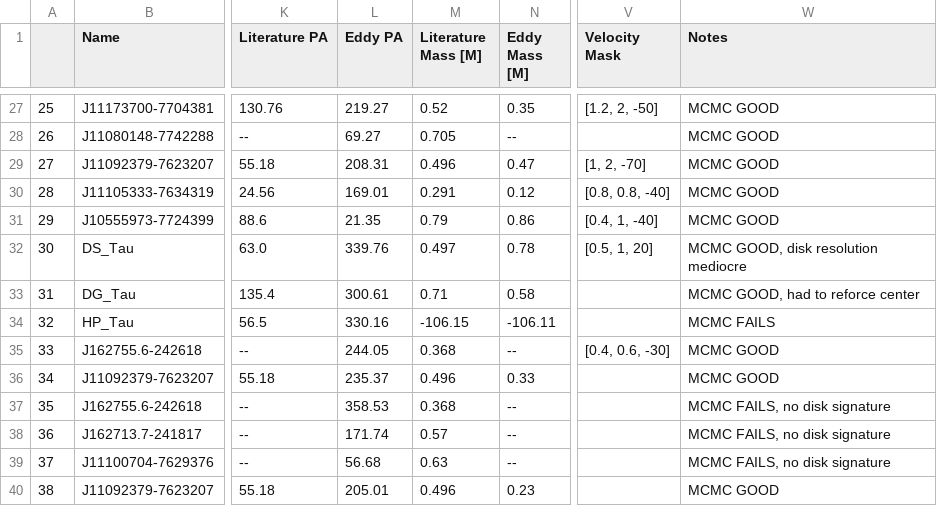
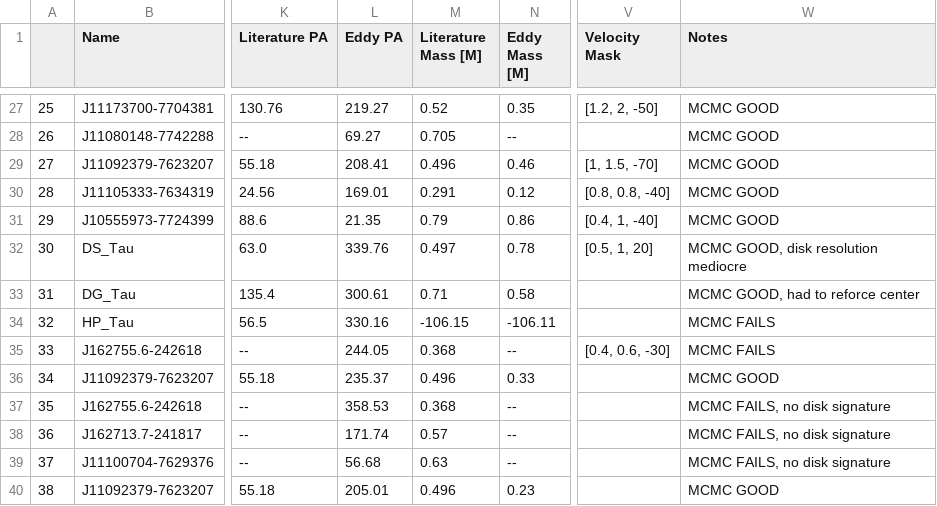
Before and after one commit to QuickPainter/DECO, a CSV file: DECO_disk_eddy_outputs.csv, drawn as a sheet; only a part is shown, gaps mark what is left out; the diff names each change by its address in the sheet, - before the commit and + after, or states it on an @@ line.

```diff
--- a/DECO_disk_eddy_outputs.csv
+++ b/DECO_disk_eddy_outputs.csv
-L29 (Eddy PA): 208.31
+L29 (Eddy PA): 208.41
-N29 (Eddy Mass [M]): 0.47
+N29 (Eddy Mass [M]): 0.46
-V29 (Velocity Mask): [1, 2, -70]
+V29 (Velocity Mask): [1, 1.5, -70]
-W35 (Notes): MCMC GOOD
+W35 (Notes): MCMC FAILS
```
Also changed, not shown: 9 other files.
